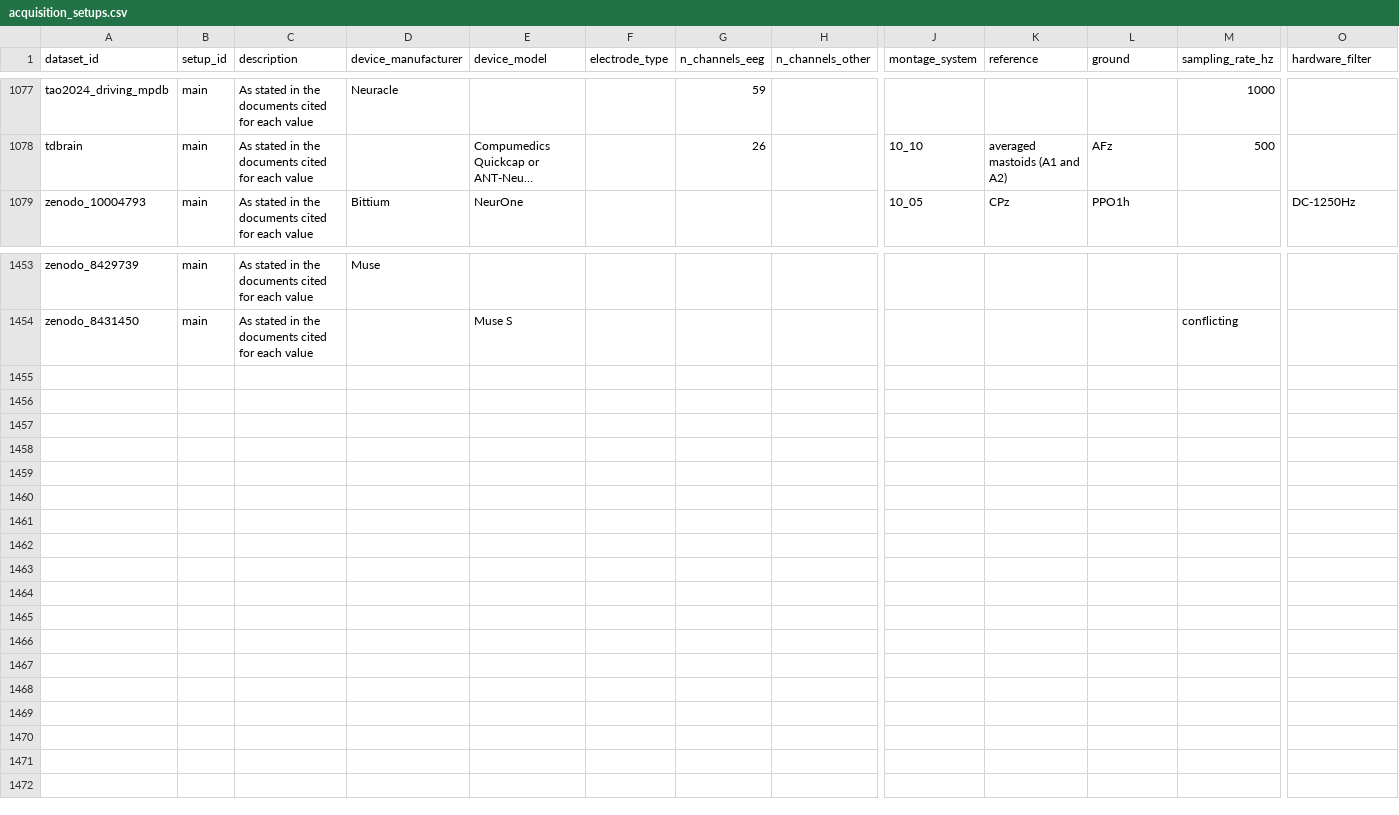
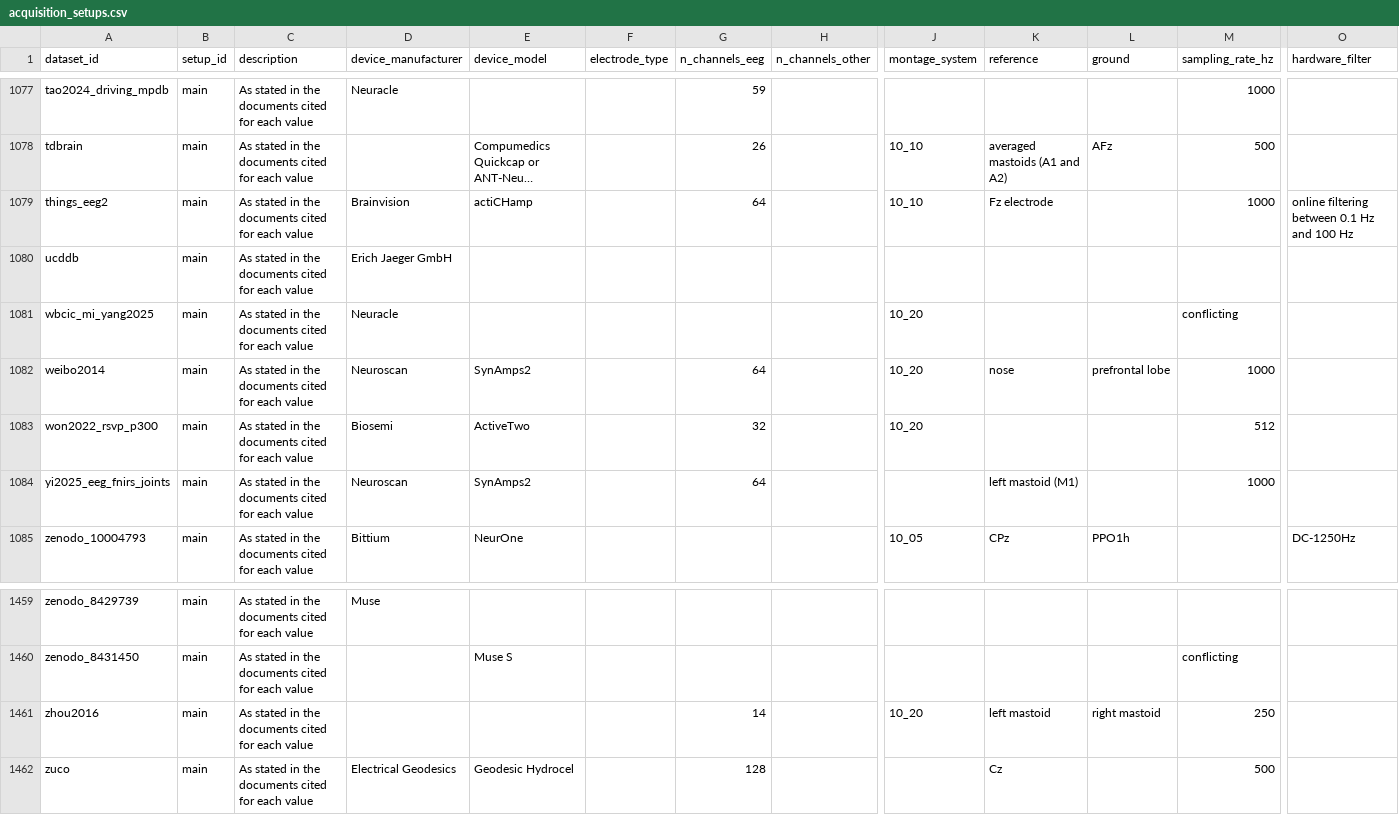
Before and after one commit to itoten/eeg_dataset_db, a CSV file: data/acquisition_setups.csv, drawn as a sheet; only a part is shown, gaps mark what is left out; long unchanged cells end in …; rows hold the shown columns only; the diff names each change by its address in the sheet, - before the commit and + after, or states it on an @@ line.

```diff
--- a/data/acquisition_setups.csv
+++ b/data/acquisition_setups.csv
+row 1079: things_eeg2 | main | As stated in the documents cited for each value | Brainvision | actiCHamp |  | 64 |  | 10_10 | Fz electrode |  | 1000 | online filtering between 0.1 Hz and 100 Hz
+row 1080: ucddb | main | As stated in the documents cited for each value | Erich Jaeger GmbH
+row 1081: wbcic_mi_yang2025 | main | As stated in the documents cited for each value | Neuracle |  |  |  |  | 10_20 |  |  | conflicting
+row 1082: weibo2014 | main | As stated in the documents cited for each value | Neuroscan | SynAmps2 |  | 64 |  | 10_20 | nose | prefrontal lobe | 1000
+row 1083: won2022_rsvp_p300 | main | As stated in the documents cited for each value | Biosemi | ActiveTwo |  | 32 |  | 10_20 |  |  | 512
+row 1084: yi2025_eeg_fnirs_joints | main | As stated in the documents cited for each value | Neuroscan | SynAmps2 |  | 64 |  |  | left mastoid (M1) |  | 1000
+row 1461: zhou2016 | main | As stated in the documents cited for each value |  |  |  | 14 |  | 10_20 | left mastoid | right mastoid | 250
+row 1462: zuco | main | As stated in the documents cited for each value | Electrical Geodesics | Geodesic Hydrocel |  | 128 |  |  | Cz |  | 500
```
Also changed, not shown: data/annotations.csv, data/participant_groups.csv, 10 other files.
